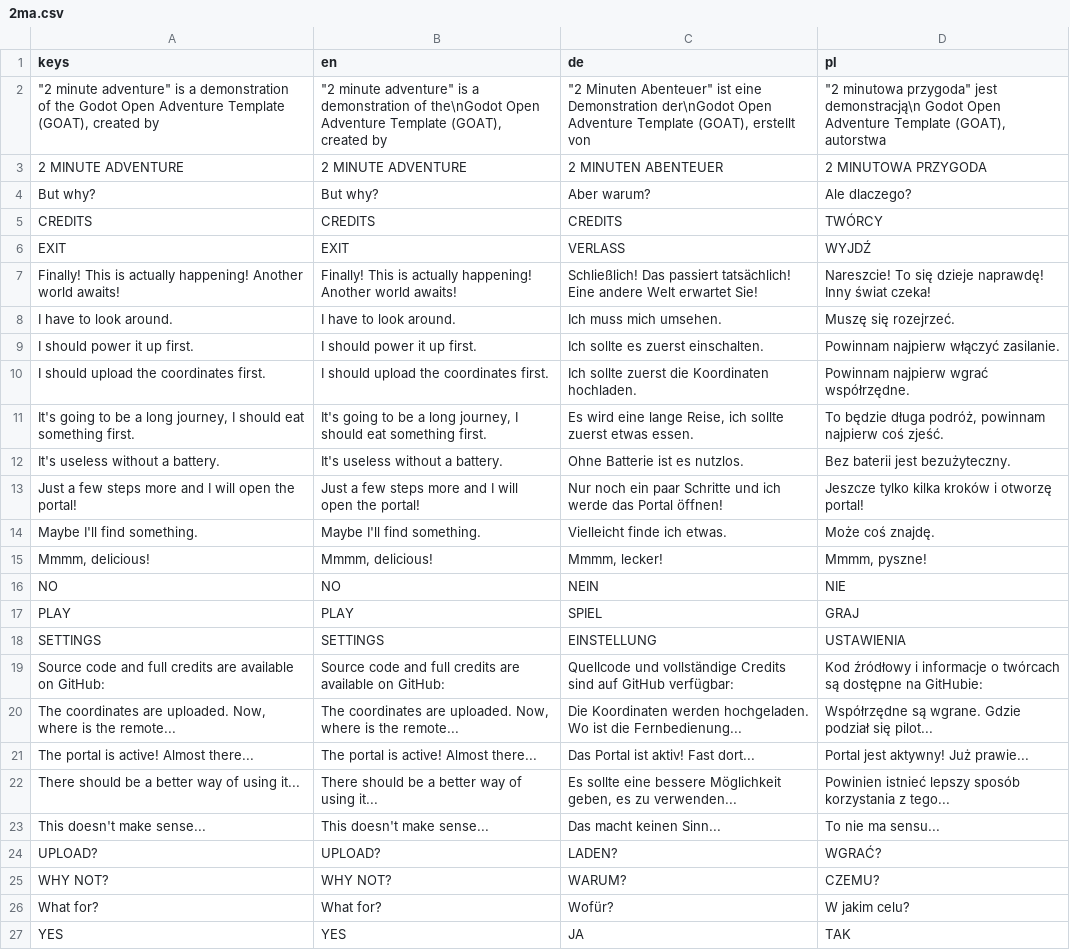
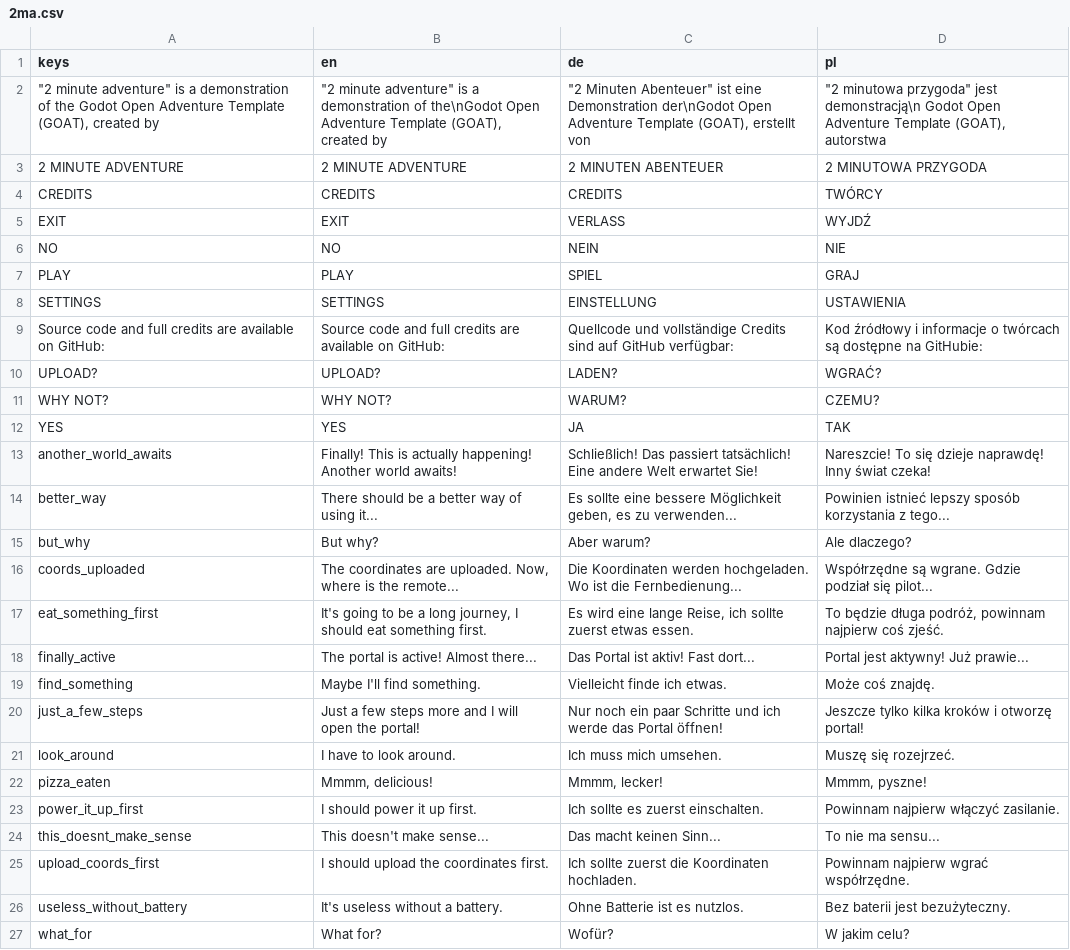
Before and after one commit to miskatonicstudio/goat, a CSV file: demo/locale/2ma.csv, drawn as a sheet; removed rows and columns are numbered as before the commit, all else as after; the diff names each change by its address in the sheet, - before the commit and + after, or states it on an @@ line.

```diff
--- a/demo/locale/2ma.csv
+++ b/demo/locale/2ma.csv
-row 4: But why? | But why? | Aber warum? | Ale dlaczego?
-row 7: Finally! This is actually happening! Another world awaits! | Finally! This is actually happening! Another world awaits! | Schließlich! Das passiert tatsächlich! Eine andere Welt erwartet Sie! | Nareszcie! To się dzieje naprawdę! Inny świat czeka!
-row 8: I have to look around. | I have to look around. | Ich muss mich umsehen. | Muszę się rozejrzeć.
-row 9: I should power it up first. | I should power it up first. | Ich sollte es zuerst einschalten. | Powinnam najpierw włączyć zasilanie.
-row 10: I should upload the coordinates first. | I should upload the coordinates first. | Ich sollte zuerst die Koordinaten hochladen. | Powinnam najpierw wgrać współrzędne.
-row 11: It's going to be a long journey, I should eat something first. | It's going to be a long journey, I should eat something first. | Es wird eine lange Reise, ich sollte zuerst etwas essen. | To będzie długa podróż, powinnam najpierw coś zjeść.
-row 12: It's useless without a battery. | It's useless without a battery. | Ohne Batterie ist es nutzlos. | Bez baterii jest bezużyteczny.
-row 13: Just a few steps more and I will open the portal! | Just a few steps more and I will open the portal! | Nur noch ein paar Schritte und ich werde das Portal öffnen! | Jeszcze tylko kilka kroków i otworzę portal!
-row 14: Maybe I'll find something. | Maybe I'll find something. | Vielleicht finde ich etwas. | Może coś znajdę.
-row 15: Mmmm, delicious! | Mmmm, delicious! | Mmmm, lecker! | Mmmm, pyszne!
-row 20: The coordinates are uploaded. Now, where is the remote... | The coordinates are uploaded. Now, where is the remote... | Die Koordinaten werden hochgeladen. Wo ist die Fernbedienung... | Współrzędne są wgrane. Gdzie podział się pilot...
-row 21: The portal is active! Almost there... | The portal is active! Almost there... | Das Portal ist aktiv! Fast dort... | Portal jest aktywny! Już prawie...
-row 22: There should be a better way of using it... | There should be a better way of using it... | Es sollte eine bessere Möglichkeit geben, es zu verwenden... | Powinien istnieć lepszy sposób korzystania z tego...
-row 23: This doesn't make sense... | This doesn't make sense... | Das macht keinen Sinn... | To nie ma sensu...
-row 26: What for? | What for? | Wofür? | W jakim celu?
+row 13: another_world_awaits | Finally! This is actually happening! Another world awaits! | Schließlich! Das passiert tatsächlich! Eine andere Welt erwartet Sie! | Nareszcie! To się dzieje naprawdę! Inny świat czeka!
+row 14: better_way | There should be a better way of using it... | Es sollte eine bessere Möglichkeit geben, es zu verwenden... | Powinien istnieć lepszy sposób korzystania z tego...
+row 15: but_why | But why? | Aber warum? | Ale dlaczego?
+row 16: coords_uploaded | The coordinates are uploaded. Now, where is the remote... | Die Koordinaten werden hochgeladen. Wo ist die Fernbedienung... | Współrzędne są wgrane. Gdzie podział się pilot...
+row 17: eat_something_first | It's going to be a long journey, I should eat something first. | Es wird eine lange Reise, ich sollte zuerst etwas essen. | To będzie długa podróż, powinnam najpierw coś zjeść.
+row 18: finally_active | The portal is active! Almost there... | Das Portal ist aktiv! Fast dort... | Portal jest aktywny! Już prawie...
+row 19: find_something | Maybe I'll find something. | Vielleicht finde ich etwas. | Może coś znajdę.
+row 20: just_a_few_steps | Just a few steps more and I will open the portal! | Nur noch ein paar Schritte und ich werde das Portal öffnen! | Jeszcze tylko kilka kroków i otworzę portal!
+row 21: look_around | I have to look around. | Ich muss mich umsehen. | Muszę się rozejrzeć.
+row 22: pizza_eaten | Mmmm, delicious! | Mmmm, lecker! | Mmmm, pyszne!
+row 23: power_it_up_first | I should power it up first. | Ich sollte es zuerst einschalten. | Powinnam najpierw włączyć zasilanie.
+row 24: this_doesnt_make_sense | This doesn't make sense... | Das macht keinen Sinn... | To nie ma sensu...
+row 25: upload_coords_first | I should upload the coordinates first. | Ich sollte zuerst die Koordinaten hochladen. | Powinnam najpierw wgrać współrzędne.
+row 26: useless_without_battery | It's useless without a battery. | Ohne Batterie ist es nutzlos. | Bez baterii jest bezużyteczny.
+row 27: what_for | What for? | Wofür? | W jakim celu?
```
Also changed, not shown: 23 other files.
